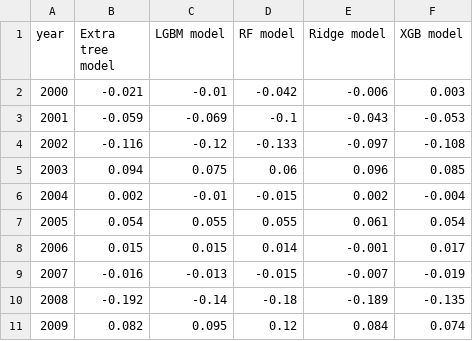
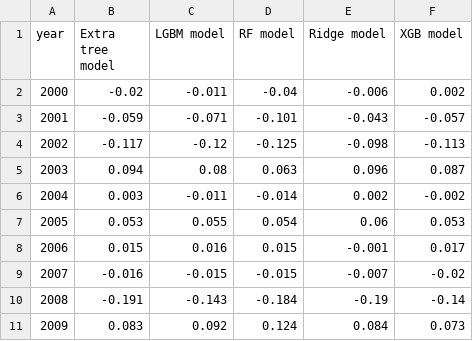
Before and after one commit to Niklas6/ML-asset-pricing, a CSV file: data/results/test1_yearly.csv, drawn as a sheet.

```diff
--- a/data/results/test1_yearly.csv
+++ b/data/results/test1_yearly.csv
@@ -1,11 +1,11 @@
 year,Extra tree model,LGBM model,RF model,Ridge model,XGB model
-2000,-0.021,-0.01,-0.042,-0.006,0.003
-2001,-0.059,-0.069,-0.1,-0.043,-0.053
-2002,-0.116,-0.12,-0.133,-0.097,-0.108
-2003,0.094,0.075,0.06,0.096,0.085
-2004,0.002,-0.01,-0.015,0.002,-0.004
-2005,0.054,0.055,0.055,0.061,0.054
-2006,0.015,0.015,0.014,-0.001,0.017
-2007,-0.016,-0.013,-0.015,-0.007,-0.019
-2008,-0.192,-0.14,-0.18,-0.189,-0.135
-2009,0.082,0.095,0.12,0.084,0.074
+2000,-0.02,-0.011,-0.04,-0.006,0.002
+2001,-0.059,-0.071,-0.101,-0.043,-0.057
+2002,-0.117,-0.12,-0.125,-0.098,-0.113
+2003,0.094,0.08,0.063,0.096,0.087
+2004,0.003,-0.011,-0.014,0.002,-0.002
+2005,0.053,0.055,0.054,0.06,0.053
+2006,0.015,0.016,0.015,-0.001,0.017
+2007,-0.016,-0.015,-0.015,-0.007,-0.02
+2008,-0.191,-0.143,-0.184,-0.19,-0.14
+2009,0.083,0.092,0.124,0.084,0.073
```
Also changed, not shown: data/results/test2_yearly.csv, data/results/valid_yearly.csv, 7 other files.
